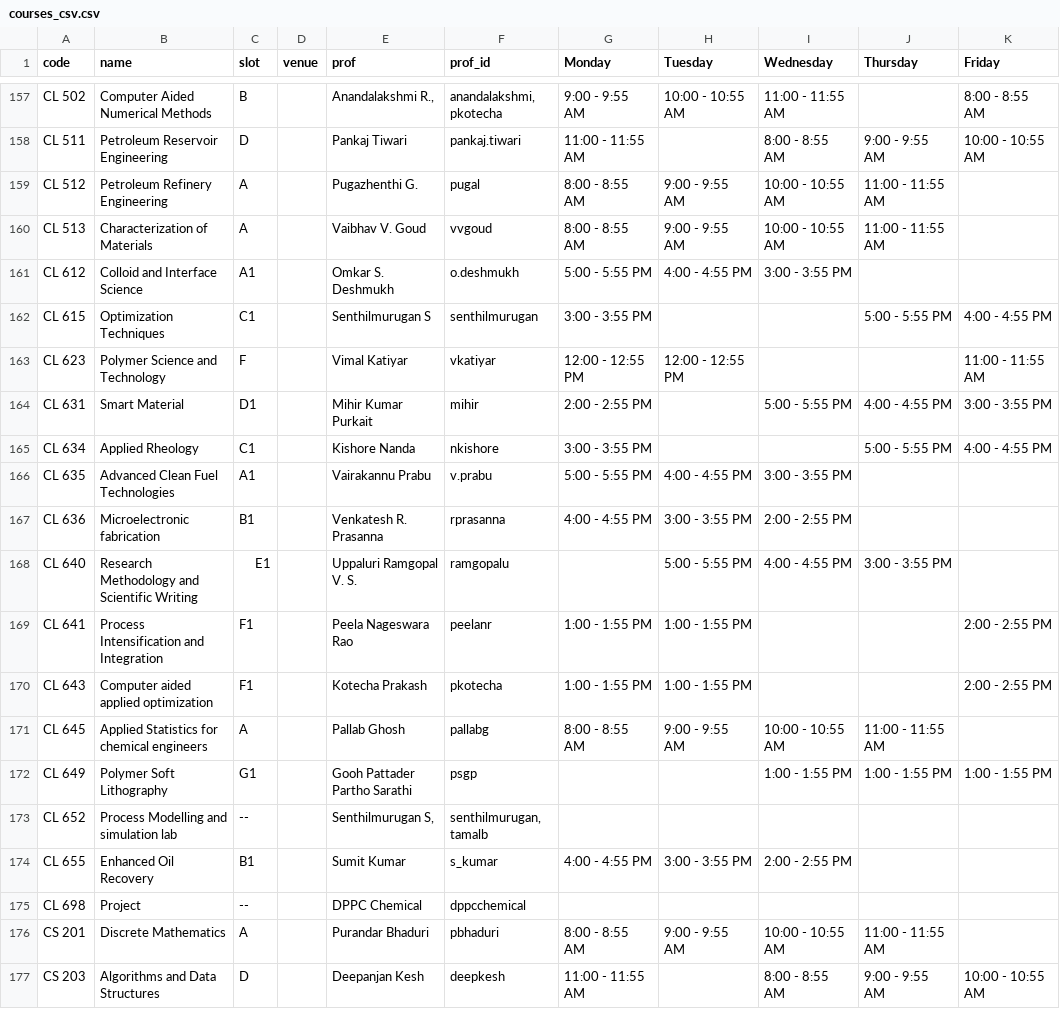
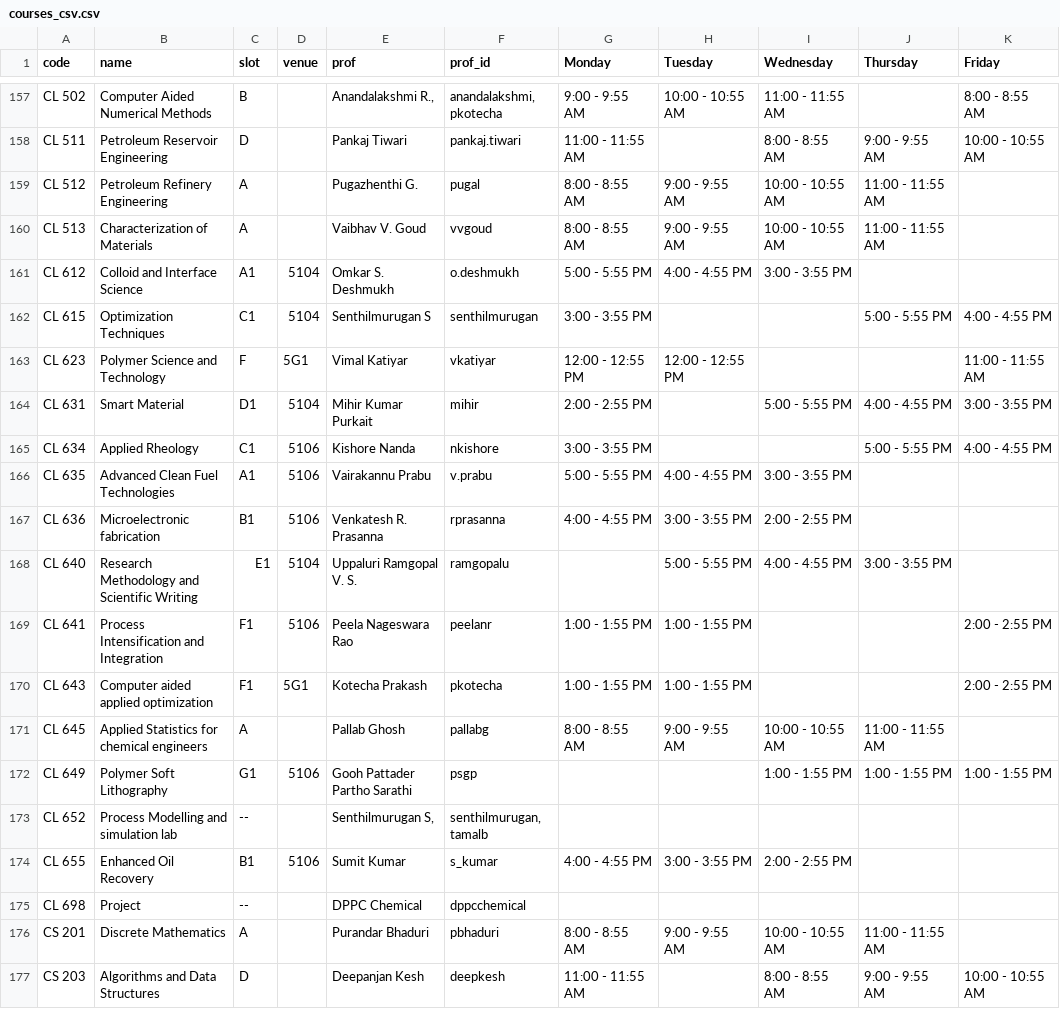
Before and after one commit to swciitg/smart-timetable, a CSV file: data/courses_csv.csv, drawn as a sheet; only a part is shown, gaps mark what is left out.

Commit message:
updated venue for CL courses

```diff
--- a/data/courses_csv.csv
+++ b/data/courses_csv.csv
@@ -160,16 +160,16 @@ CL 512,Petroleum Refinery Engineering,A,,Pugazhenthi G.,pugal,8:00 - 8:55 AM,9:0
 CL 513,Characterization of Materials,A,,Vaibhav V. Goud,vvgoud,8:00 - 8:55 AM,9:00 - 9:55 AM,10:00 - 10:55 AM,11:00 - 11:55 AM,
-CL 612,Colloid and Interface Science,A1,,Omkar S. Deshmukh,o.deshmukh,5:00 - 5:55 PM,4:00 - 4:55 PM,3:00 - 3:55 PM,,
-CL 615,Optimization Techniques,C1,,Senthilmurugan S,senthilmurugan,3:00 - 3:55 PM,,,5:00 - 5:55 PM,4:00 - 4:55 PM
-CL 623,Polymer Science and Technology,F,,Vimal Katiyar,vkatiyar,12:00 - 12:55 PM ,12:00 - 12:55 PM ,,,11:00 - 11:55 AM
-CL 631,Smart Material,D1,,Mihir Kumar Purkait,mihir,2:00 - 2:55 PM,,5:00 - 5:55 PM,4:00 - 4:55 PM,3:00 - 3:55 PM
-CL 634,Applied Rheology,C1,,Kishore Nanda,nkishore,3:00 - 3:55 PM,,,5:00 - 5:55 PM,4:00 - 4:55 PM
-CL 635,Advanced Clean Fuel Technologies,A1,,Vairakannu Prabu,v.prabu,5:00 - 5:55 PM,4:00 - 4:55 PM,3:00 - 3:55 PM,,
-CL 636,Microelectronic fabrication,B1,,Venkatesh R. Prasanna,rprasanna,4:00 - 4:55 PM,3:00 - 3:55 PM,2:00 - 2:55 PM,,
-CL 640,Research Methodology and Scientific Writing,E1,,Uppaluri Ramgopal V. S.,ramgopalu,,5:00 - 5:55 PM,4:00 - 4:55 PM,3:00 - 3:55 PM,
-CL 641,Process Intensification and Integration,F1,,Peela Nageswara Rao,peelanr,1:00 - 1:55 PM,1:00 - 1:55 PM,,,2:00 - 2:55 PM
-CL 643,Computer aided applied optimization,F1,,Kotecha Prakash,pkotecha,1:00 - 1:55 PM,1:00 - 1:55 PM,,,2:00 - 2:55 PM
+CL 612,Colloid and Interface Science,A1,5104,Omkar S. Deshmukh,o.deshmukh,5:00 - 5:55 PM,4:00 - 4:55 PM,3:00 - 3:55 PM,,
+CL 615,Optimization Techniques,C1,5104,Senthilmurugan S,senthilmurugan,3:00 - 3:55 PM,,,5:00 - 5:55 PM,4:00 - 4:55 PM
+CL 623,Polymer Science and Technology,F,5G1,Vimal Katiyar,vkatiyar,12:00 - 12:55 PM ,12:00 - 12:55 PM ,,,11:00 - 11:55 AM
+CL 631,Smart Material,D1,5104,Mihir Kumar Purkait,mihir,2:00 - 2:55 PM,,5:00 - 5:55 PM,4:00 - 4:55 PM,3:00 - 3:55 PM
+CL 634,Applied Rheology,C1,5106,Kishore Nanda,nkishore,3:00 - 3:55 PM,,,5:00 - 5:55 PM,4:00 - 4:55 PM
+CL 635,Advanced Clean Fuel Technologies,A1,5106,Vairakannu Prabu,v.prabu,5:00 - 5:55 PM,4:00 - 4:55 PM,3:00 - 3:55 PM,,
+CL 636,Microelectronic fabrication,B1,5106,Venkatesh R. Prasanna,rprasanna,4:00 - 4:55 PM,3:00 - 3:55 PM,2:00 - 2:55 PM,,
+CL 640,Research Methodology and Scientific Writing,E1,5104,Uppaluri Ramgopal V. S.,ramgopalu,,5:00 - 5:55 PM,4:00 - 4:55 PM,3:00 - 3:55 PM,
+CL 641,Process Intensification and Integration,F1,5106,Peela Nageswara Rao,peelanr,1:00 - 1:55 PM,1:00 - 1:55 PM,,,2:00 - 2:55 PM
+CL 643,Computer aided applied optimization,F1,5G1,Kotecha Prakash,pkotecha,1:00 - 1:55 PM,1:00 - 1:55 PM,,,2:00 - 2:55 PM
 CL 645,Applied Statistics for chemical engineers,A,,Pallab Ghosh,pallabg,8:00 - 8:55 AM,9:00 - 9:55 AM,10:00 - 10:55 AM,11:00 - 11:55 AM,
-CL 649,Polymer Soft Lithography,G1,,Gooh Pattader Partho Sarathi,psgp,,,1:00 - 1:55 PM,1:00 - 1:55 PM,1:00 - 1:55 PM
+CL 649,Polymer Soft Lithography,G1,5106,Gooh Pattader Partho Sarathi,psgp,,,1:00 - 1:55 PM,1:00 - 1:55 PM,1:00 - 1:55 PM
 CL 652,Process Modelling and simulation lab,--,,"Senthilmurugan S,","senthilmurugan, tamalb",,,,,
-CL 655,Enhanced Oil Recovery,B1,,Sumit Kumar,s_kumar,4:00 - 4:55 PM,3:00 - 3:55 PM,2:00 - 2:55 PM,,
+CL 655,Enhanced Oil Recovery,B1,5106,Sumit Kumar,s_kumar,4:00 - 4:55 PM,3:00 - 3:55 PM,2:00 - 2:55 PM,,
 CL 698,Project,--,,DPPC Chemical,dppcchemical,,,,,
```
